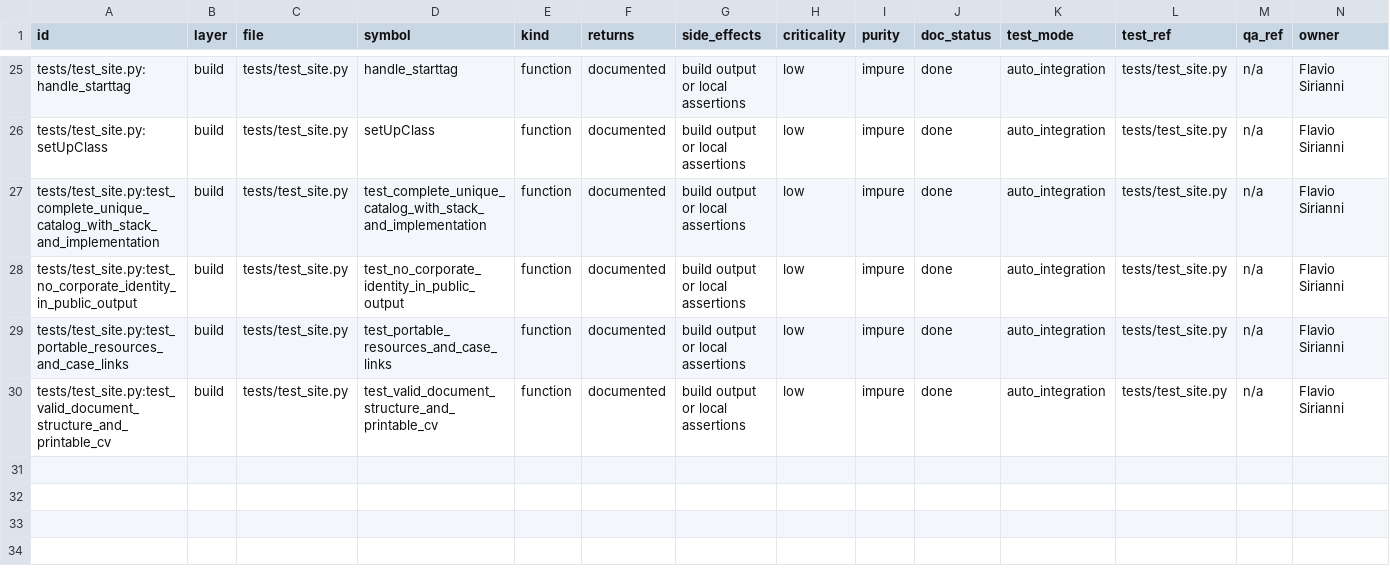
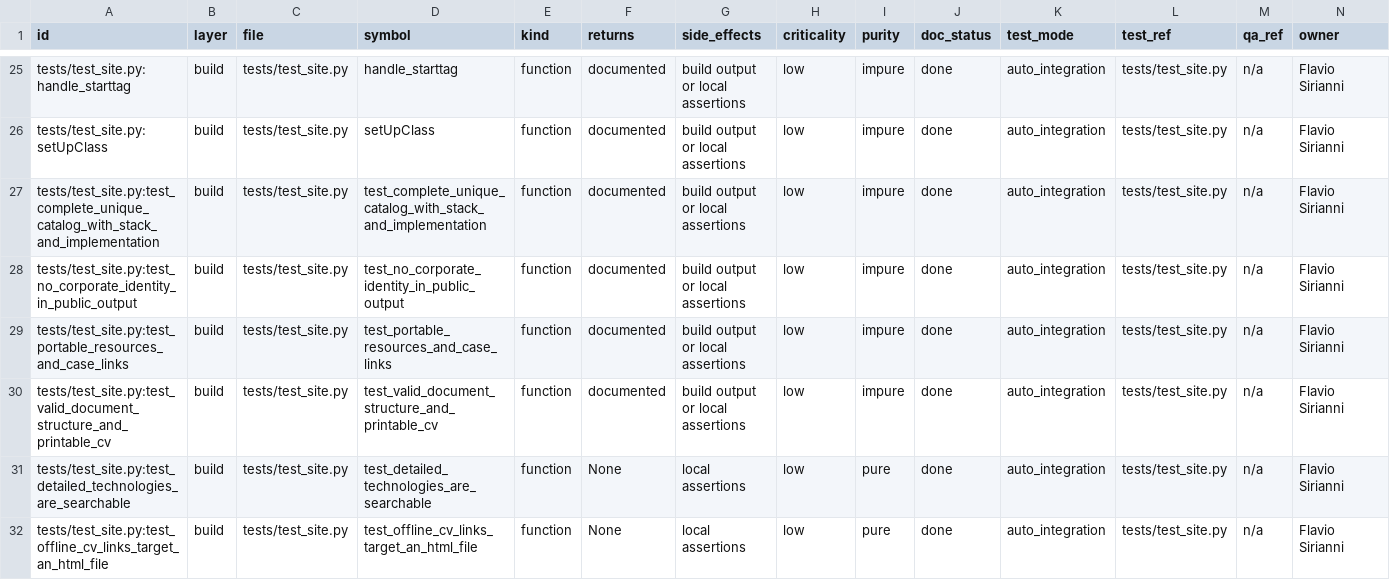
Before and after one commit to flaviosirianni/flavio-casos, a TSV file: docs/CODE_QUALITY_TRACKER.tsv, drawn as a sheet; only a part is shown, gaps mark what is left out; rows hold the shown columns only; the diff names each change by its address in the sheet, - before the commit and + after, or states it on an @@ line.

Commit message:
fix: reconcile technology filters and make CV links portable

```diff
--- a/docs/CODE_QUALITY_TRACKER.tsv
+++ b/docs/CODE_QUALITY_TRACKER.tsv
+row 31: tests/test_site.py:test_detailed_technologies_are_searchable | build | tests/test_site.py | test_detailed_technologies_are_searchable | function | None | local assertions | low | pure | done | auto_integration | tests/test_site.py | n/a | Flavio Sirianni
+row 32: tests/test_site.py:test_offline_cv_links_target_an_html_file | build | tests/test_site.py | test_offline_cv_links_target_an_html_file | function | None | local assertions | low | pure | done | auto_integration | tests/test_site.py | n/a | Flavio Sirianni
```
Also changed, not shown: qa/runtime-evidence.tsv, 16 other files.
